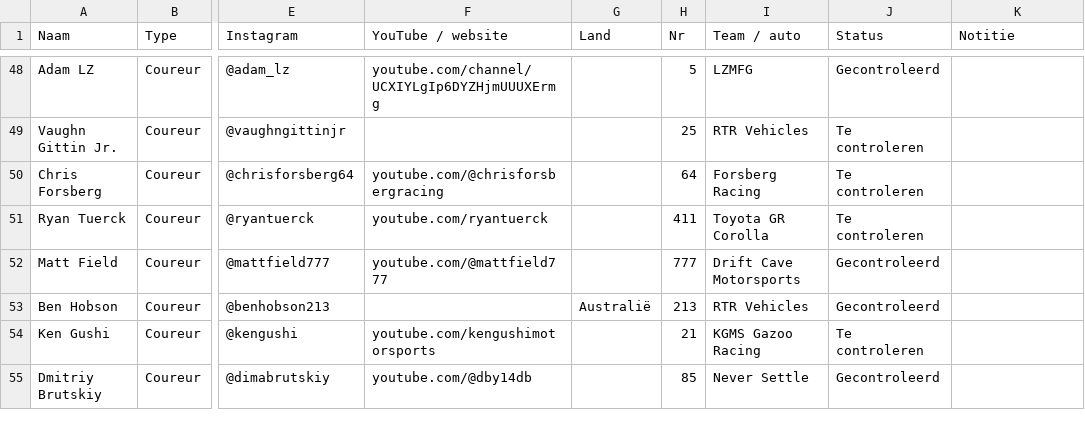
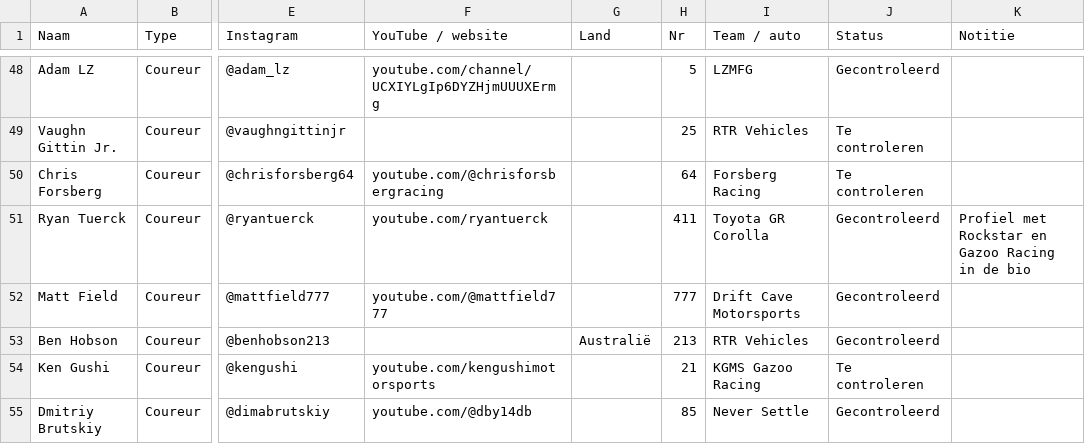
Before and after one commit to sttpjoshua/sidewayswire, a CSV file: data/sources.csv, drawn as a sheet; only a part is shown, gaps mark what is left out; the diff names each change by its address in the sheet, - before the commit and + after, or states it on an @@ line.

```diff
--- a/data/sources.csv
+++ b/data/sources.csv
-J51 (Status): Te controleren
+J51 (Status): Gecontroleerd
-K51 (Notitie): (empty)
+K51 (Notitie): Profiel met Rockstar en Gazoo Racing in de bio
```
